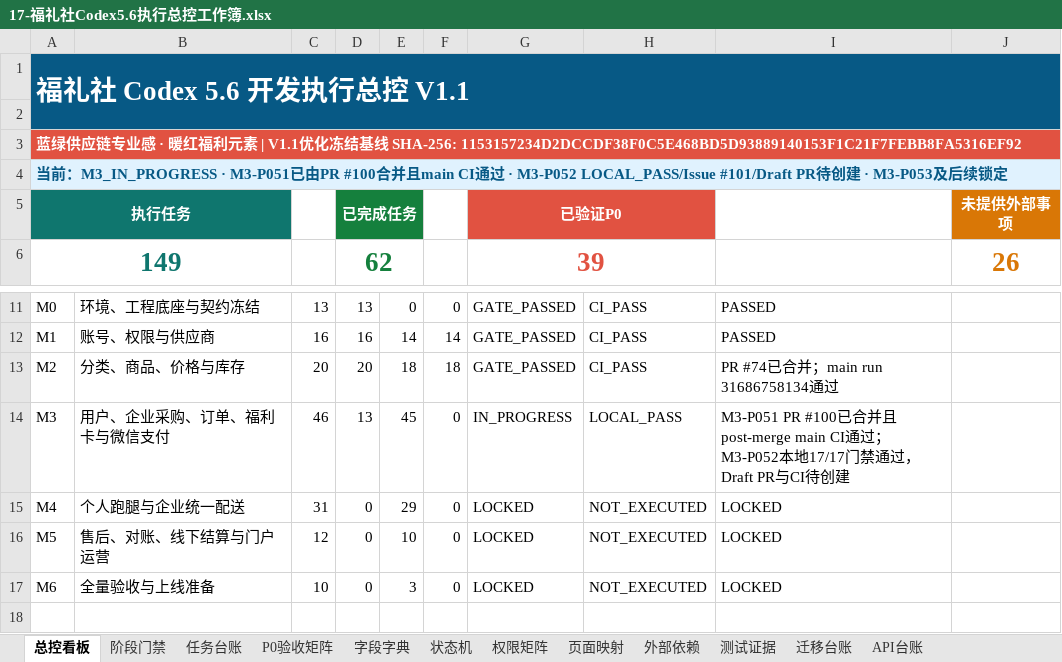
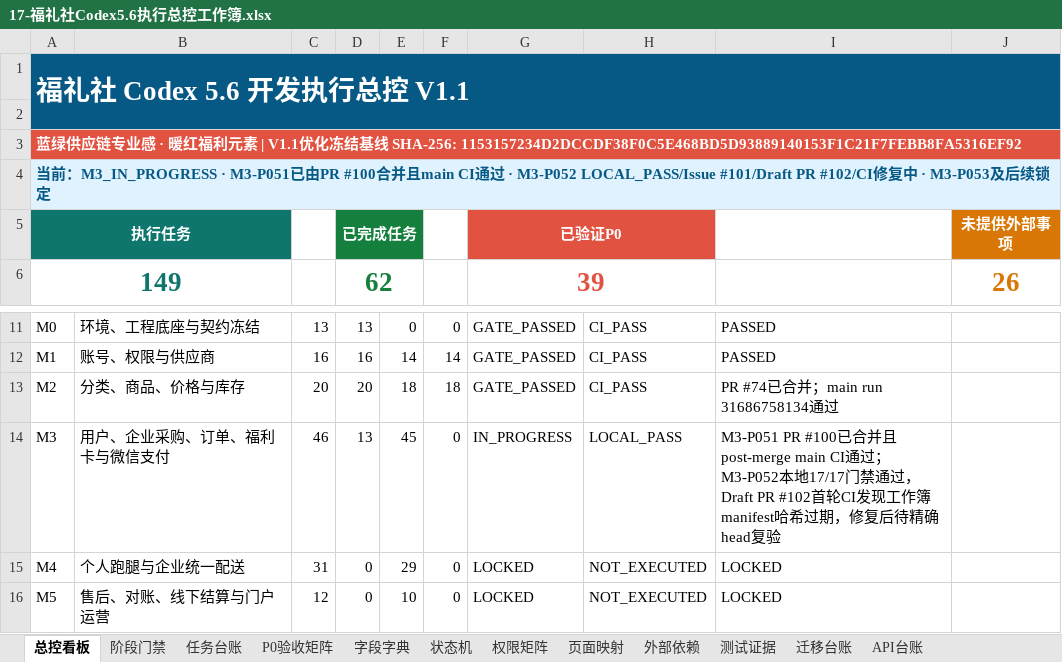
Before and after one commit to EasyStep-lee/flt1, an Excel workbook: 福礼社Codex5.6开发执行包V1.1/17-福礼社Codex5.6执行总控工作簿.xlsx, sheet 总控看板, drawn as a sheet; only a part is shown, gaps mark what is left out; the shorter side is filled out with more unchanged rows; values as stored, in another font and other column widths than the file's, no borders; conditional formats not drawn; the diff names each change by its address in the sheet, - before the commit and + after, or states it on an @@ line.

```diff
--- a/福礼社Codex5.6开发执行包V1.1/17-福礼社Codex5.6执行总控工作簿.xlsx (sheet 总控看板)
+++ b/福礼社Codex5.6开发执行包V1.1/17-福礼社Codex5.6执行总控工作簿.xlsx (sheet 总控看板)
-A4: …#101/Draft PR待创建 ·…
+A4: …#101/Draft PR #102/CI修复中 ·…
-I14: …Draft PR与CI待创建
+I14: …Draft PR #102首轮CI发现工作簿manifest哈希过期，修复后待精确head复验
```
Also changed, not shown: sheet P0验收矩阵, sheet 任务台账, sheet 迁移台账, sheet 测试证据, 7 other files.
